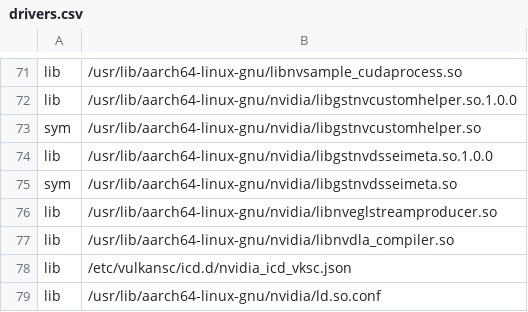
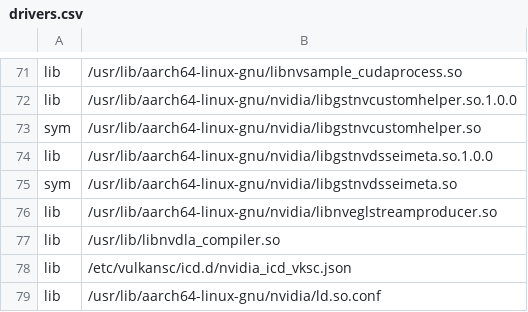
Before and after one commit to OE4T/meta-tegra, a CSV file: recipes-bsp/tegra-binaries/tegra-configs/drivers.csv, drawn as a sheet; only a part is shown, gaps mark what is left out.

Commit message:
tegra-configs: fix container-passthrough CSV, drop obsolete symlink
* The nvdla_compiler library is passed through from the host, so fix
  the path in the CSV file accordingly
* Drop the obsolete symlink for libgstreamer1.0

Signed-off-by: Matt Madison <matt@madison.systems>

```diff
--- a/recipes-bsp/tegra-binaries/tegra-configs/drivers.csv
+++ b/recipes-bsp/tegra-binaries/tegra-configs/drivers.csv
@@ -76,3 +76,3 @@ sym, /usr/lib/aarch64-linux-gnu/nvidia/libgstnvdsseimeta.so
 lib, /usr/lib/aarch64-linux-gnu/nvidia/libnveglstreamproducer.so
-lib, /usr/lib/aarch64-linux-gnu/nvidia/libnvdla_compiler.so
+lib, /usr/lib/libnvdla_compiler.so
 lib, /etc/vulkansc/icd.d/nvidia_icd_vksc.json
```
Also changed, not shown: 1 other file.
